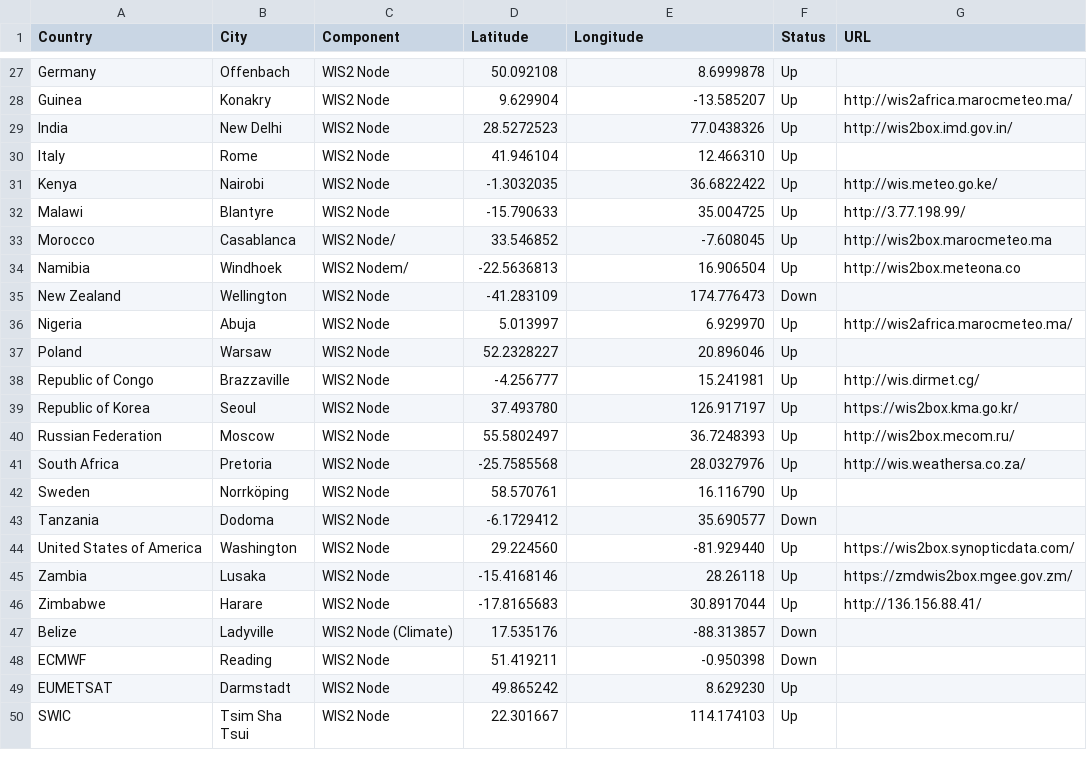
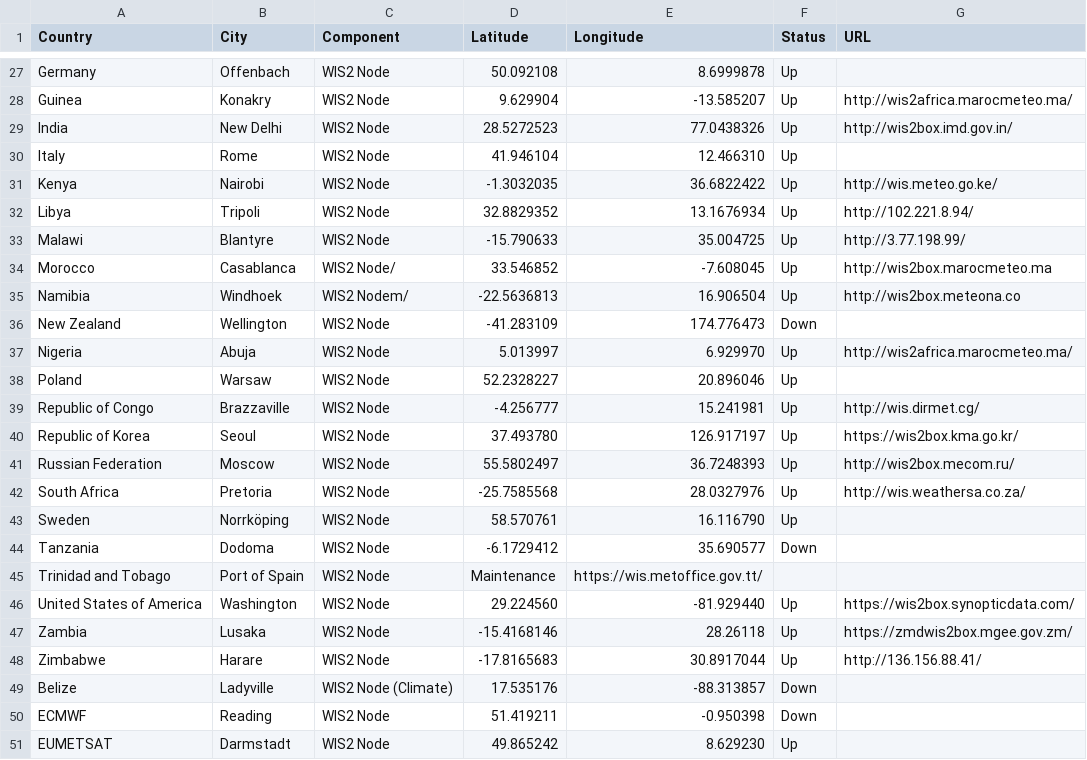
Before and after one commit to wmo-im/wis2pilot, a CSV file: participants.csv, drawn as a sheet; only a part is shown, gaps mark what is left out; the shorter side is filled out with more unchanged rows.

Commit message:
Update participants.csv
add Libya and Trinidad and Tobago

```diff
--- a/participants.csv
+++ b/participants.csv
@@ -31,2 +31,3 @@ Italy,Rome,WIS2 Node,41.946104,12.466310,Up,
 Kenya,Nairobi,WIS2 Node,-1.3032035,36.6822422,Up,http://wis.meteo.go.ke/
+Libya,Tripoli,WIS2 Node,32.8829352,13.1676934,Up,http://102.221.8.94/
 Malawi,Blantyre,WIS2 Node,-15.790633,35.004725,Up,http://3.77.198.99/
@@ -43,2 +44,3 @@ Sweden,Norrköping,WIS2 Node,58.570761,16.116790,Up,
 Tanzania,Dodoma,WIS2 Node,-6.1729412,35.690577,Down,
+Trinidad and Tobago,Port of Spain, WIS2 Node, Maintenance, https://wis.metoffice.gov.tt/
 United States of America,Washington,WIS2 Node,29.224560,-81.929440,Up,https://wis2box.synopticdata.com/
```
